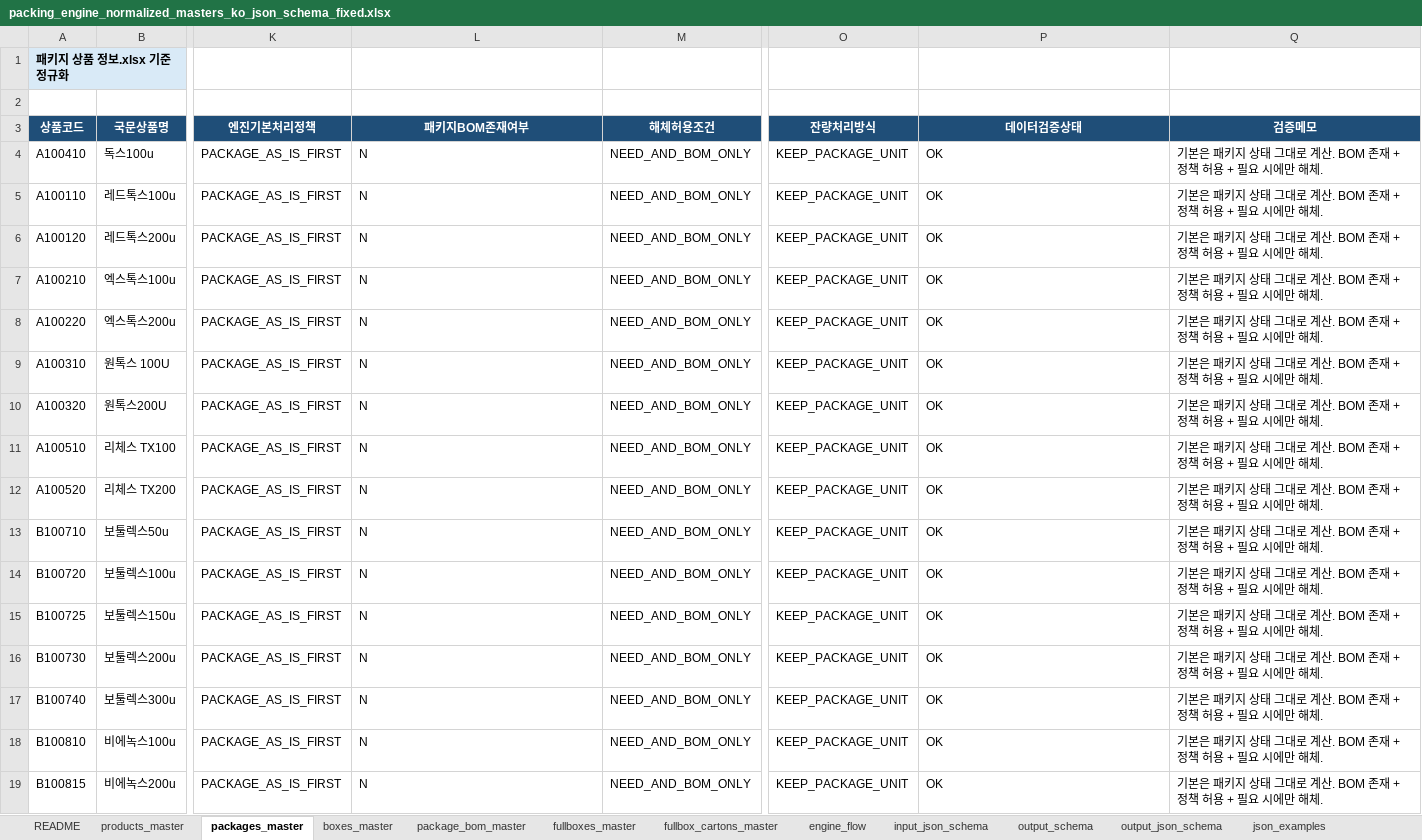
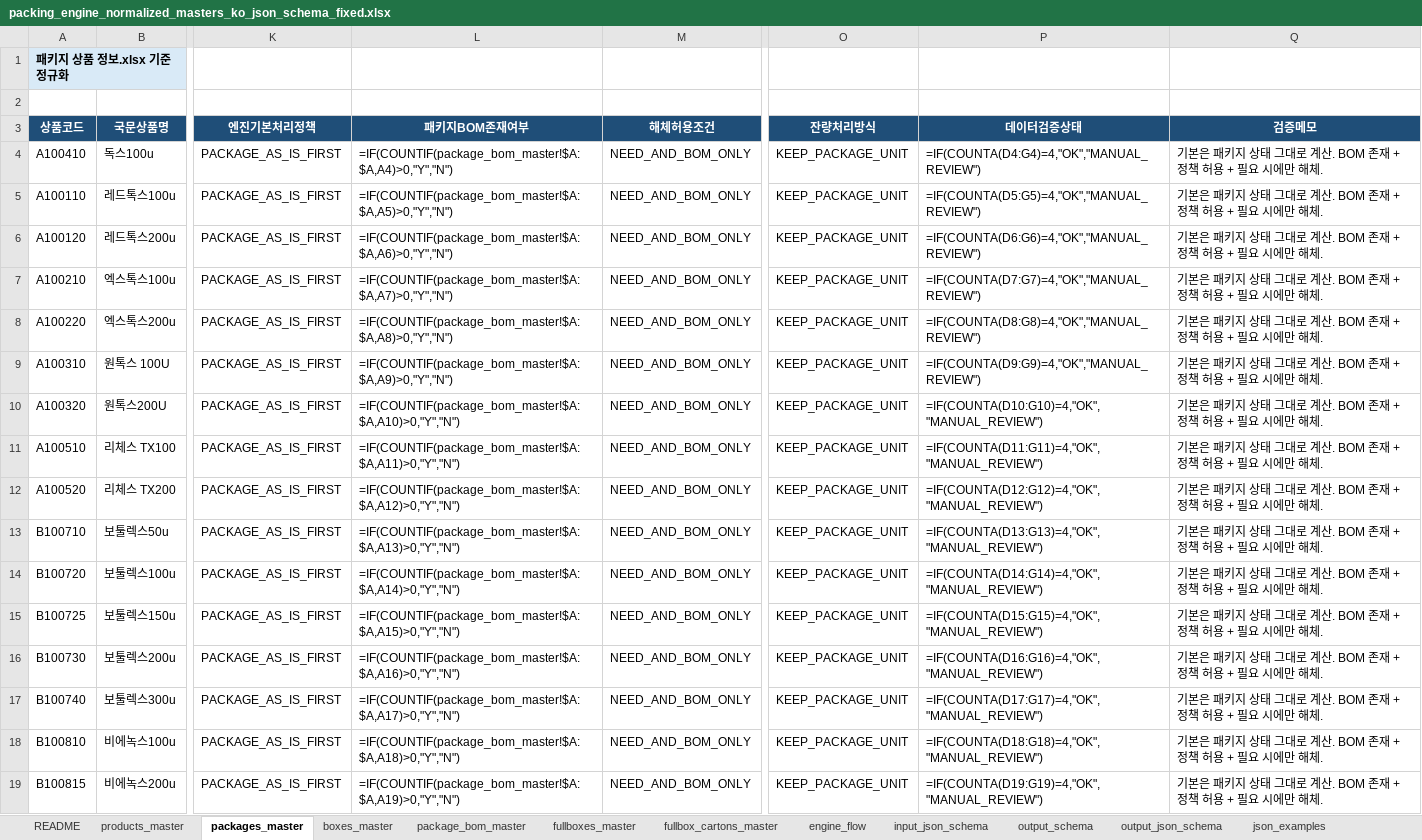
Before and after one commit to leeHB-1007/packing_engine, an Excel workbook: data/packing_engine_normalized_masters_ko_json_schema_fixed.xlsx, sheet packages_master, drawn as a sheet; only a part is shown, gaps mark what is left out; values as stored, in another font and other column widths than the file's, no borders; formulas without a stored value are shown as written; the diff covers the shown part only; the diff names each change by its address in the sheet, - before the commit and + after, or states it on an @@ line.

```diff
--- a/data/packing_engine_normalized_masters_ko_json_schema_fixed.xlsx (sheet packages_master)
+++ b/data/packing_engine_normalized_masters_ko_json_schema_fixed.xlsx (sheet packages_master)
-L4 (패키지BOM존재여부): N
+L4 (패키지BOM존재여부): =IF(COUNTIF(package_bom_master!$A:$A,A4)>0,"Y","N")
-P4 (데이터검증상태): OK
+P4 (데이터검증상태): =IF(COUNTA(D4:G4)=4,"OK","MANUAL_REVIEW")
-L5 (패키지BOM존재여부): N
+L5 (패키지BOM존재여부): =IF(COUNTIF(package_bom_master!$A:$A,A5)>0,"Y","N")
-P5 (데이터검증상태): OK
+P5 (데이터검증상태): =IF(COUNTA(D5:G5)=4,"OK","MANUAL_REVIEW")
-L6 (패키지BOM존재여부): N
+L6 (패키지BOM존재여부): =IF(COUNTIF(package_bom_master!$A:$A,A6)>0,"Y","N")
-P6 (데이터검증상태): OK
+P6 (데이터검증상태): =IF(COUNTA(D6:G6)=4,"OK","MANUAL_REVIEW")
-L7 (패키지BOM존재여부): N
+L7 (패키지BOM존재여부): =IF(COUNTIF(package_bom_master!$A:$A,A7)>0,"Y","N")
-P7 (데이터검증상태): OK
+P7 (데이터검증상태): =IF(COUNTA(D7:G7)=4,"OK","MANUAL_REVIEW")
-L8 (패키지BOM존재여부): N
+L8 (패키지BOM존재여부): =IF(COUNTIF(package_bom_master!$A:$A,A8)>0,"Y","N")
-P8 (데이터검증상태): OK
+P8 (데이터검증상태): =IF(COUNTA(D8:G8)=4,"OK","MANUAL_REVIEW")
-L9 (패키지BOM존재여부): N
+L9 (패키지BOM존재여부): =IF(COUNTIF(package_bom_master!$A:$A,A9)>0,"Y","N")
-P9 (데이터검증상태): OK
+P9 (데이터검증상태): =IF(COUNTA(D9:G9)=4,"OK","MANUAL_REVIEW")
-L10 (패키지BOM존재여부): N
+L10 (패키지BOM존재여부): =IF(COUNTIF(package_bom_master!$A:$A,A10)>0,"Y","N")
-P10 (데이터검증상태): OK
+P10 (데이터검증상태): =IF(COUNTA(D10:G10)=4,"OK","MANUAL_REVIEW")
-L11 (패키지BOM존재여부): N
+L11 (패키지BOM존재여부): =IF(COUNTIF(package_bom_master!$A:$A,A11)>0,"Y","N")
-P11 (데이터검증상태): OK
+P11 (데이터검증상태): =IF(COUNTA(D11:G11)=4,"OK","MANUAL_REVIEW")
-L12 (패키지BOM존재여부): N
+L12 (패키지BOM존재여부): =IF(COUNTIF(package_bom_master!$A:$A,A12)>0,"Y","N")
-P12 (데이터검증상태): OK
+P12 (데이터검증상태): =IF(COUNTA(D12:G12)=4,"OK","MANUAL_REVIEW")
-L13 (패키지BOM존재여부): N
+L13 (패키지BOM존재여부): =IF(COUNTIF(package_bom_master!$A:$A,A13)>0,"Y","N")
-P13 (데이터검증상태): OK
+P13 (데이터검증상태): =IF(COUNTA(D13:G13)=4,"OK","MANUAL_REVIEW")
-L14 (패키지BOM존재여부): N
+L14 (패키지BOM존재여부): =IF(COUNTIF(package_bom_master!$A:$A,A14)>0,"Y","N")
-P14 (데이터검증상태): OK
+P14 (데이터검증상태): =IF(COUNTA(D14:G14)=4,"OK","MANUAL_REVIEW")
-L15 (패키지BOM존재여부): N
+L15 (패키지BOM존재여부): =IF(COUNTIF(package_bom_master!$A:$A,A15)>0,"Y","N")
-P15 (데이터검증상태): OK
+P15 (데이터검증상태): =IF(COUNTA(D15:G15)=4,"OK","MANUAL_REVIEW")
-L16 (패키지BOM존재여부): N
+L16 (패키지BOM존재여부): =IF(COUNTIF(package_bom_master!$A:$A,A16)>0,"Y","N")
-P16 (데이터검증상태): OK
+P16 (데이터검증상태): =IF(COUNTA(D16:G16)=4,"OK","MANUAL_REVIEW")
-L17 (패키지BOM존재여부): N
+L17 (패키지BOM존재여부): =IF(COUNTIF(package_bom_master!$A:$A,A17)>0,"Y","N")
-P17 (데이터검증상태): OK
+P17 (데이터검증상태): =IF(COUNTA(D17:G17)=4,"OK","MANUAL_REVIEW")
-L18 (패키지BOM존재여부): N
+L18 (패키지BOM존재여부): =IF(COUNTIF(package_bom_master!$A:$A,A18)>0,"Y","N")
-P18 (데이터검증상태): OK
+P18 (데이터검증상태): =IF(COUNTA(D18:G18)=4,"OK","MANUAL_REVIEW")
-L19 (패키지BOM존재여부): N
+L19 (패키지BOM존재여부): =IF(COUNTIF(package_bom_master!$A:$A,A19)>0,"Y","N")
-P19 (데이터검증상태): OK
+P19 (데이터검증상태): =IF(COUNTA(D19:G19)=4,"OK","MANUAL_REVIEW")
```
Also changed, not shown: 4 edited cells elsewhere in this sheet, sheet products_master, formulas that keep their value, 34 other files.
